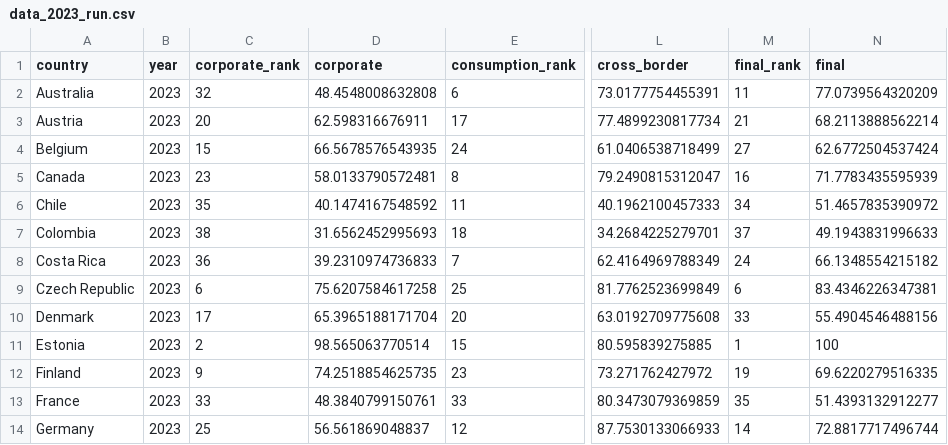
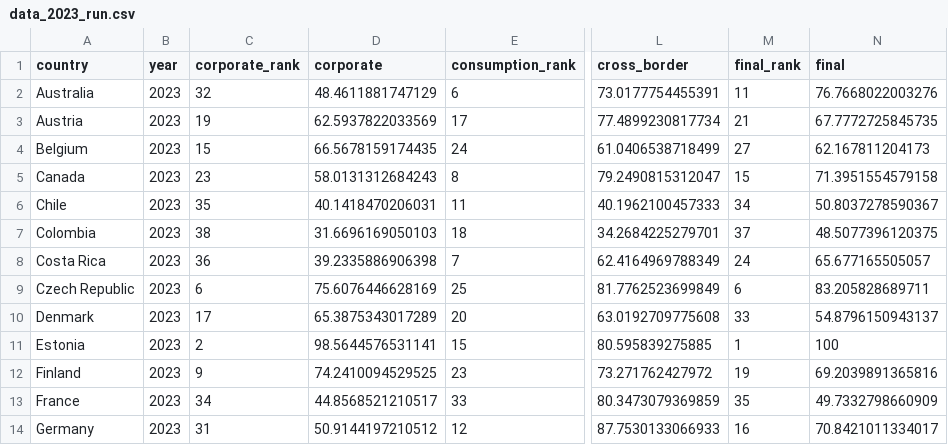
Before and after one commit to TaxFoundation/international-tax-competitiveness-index, a CSV file: final_outputs/data_2023_run.csv, drawn as a sheet; only a part is shown, gaps mark what is left out; the diff covers the shown part only; the diff names each change by its address in the sheet, - before the commit and + after, or states it on an @@ line.

```diff
--- a/final_outputs/data_2023_run.csv
+++ b/final_outputs/data_2023_run.csv
-D2 (corporate): 48.4548008632808
+D2 (corporate): 48.4611881747129
-N2 (final): 77.0739564320209
+N2 (final): 76.7668022003276
-C3 (corporate_rank): 20
+C3 (corporate_rank): 19
-D3 (corporate): 62.598316676911
+D3 (corporate): 62.5937822033569
-N3 (final): 68.2113888562214
+N3 (final): 67.7772725845735
-D4 (corporate): 66.5678576543935
+D4 (corporate): 66.5678159174435
-N4 (final): 62.6772504537424
+N4 (final): 62.167811204173
-D5 (corporate): 58.0133790572481
+D5 (corporate): 58.0131312684243
-M5 (final_rank): 16
+M5 (final_rank): 15
-N5 (final): 71.7783435595939
+N5 (final): 71.3951554579158
-D6 (corporate): 40.1474167548592
+D6 (corporate): 40.1418470206031
-N6 (final): 51.4657835390972
+N6 (final): 50.8037278590367
-D7 (corporate): 31.6562452995693
+D7 (corporate): 31.6696169050103
-N7 (final): 49.1943831996633
+N7 (final): 48.5077396120375
-D8 (corporate): 39.2310974736833
+D8 (corporate): 39.2335886906398
-N8 (final): 66.1348554215182
+N8 (final): 65.677165505057
-D9 (corporate): 75.6207584617258
+D9 (corporate): 75.6076446628169
-N9 (final): 83.4346226347381
+N9 (final): 83.205828689711
-D10 (corporate): 65.3965188171704
+D10 (corporate): 65.3875343017289
-N10 (final): 55.4904546488156
+N10 (final): 54.8796150943137
-D11 (corporate): 98.565063770514
+D11 (corporate): 98.5644576531141
-D12 (corporate): 74.2518854625735
+D12 (corporate): 74.2410094529525
-N12 (final): 69.6220279516335
+N12 (final): 69.2039891365816
-C13 (corporate_rank): 33
+C13 (corporate_rank): 34
-D13 (corporate): 48.3840799150761
+D13 (corporate): 44.8568521210517
-N13 (final): 51.4393132912277
+N13 (final): 49.7332798660909
-C14 (corporate_rank): 25
+C14 (corporate_rank): 31
-D14 (corporate): 56.561869048837
+D14 (corporate): 50.9144197210512
-M14 (final_rank): 14
+M14 (final_rank): 16
-N14 (final): 72.8817717496744
+N14 (final): 70.8421011334017
```
Also changed, not shown: 60 edited cells elsewhere in this file, country_outputs/Norway.csv, final_outputs/categories_score.csv, 44 other files.
